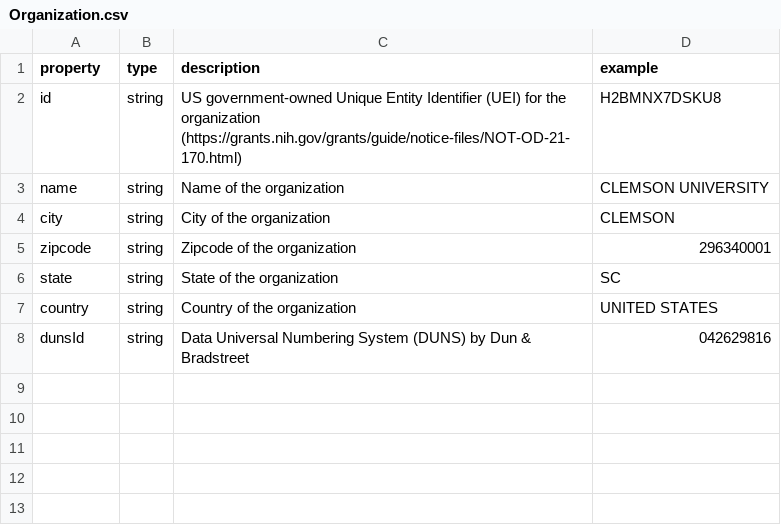
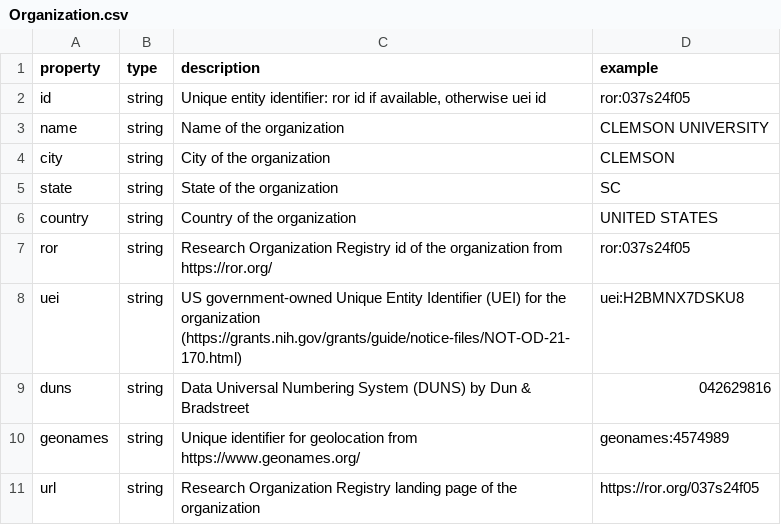
Before and after one commit to radxrad/radx-kg, a CSV file: kg/metadata/nodes/Organization.csv, drawn as a sheet.

```diff
--- a/kg/metadata/nodes/Organization.csv
+++ b/kg/metadata/nodes/Organization.csv
@@ -1,8 +1,11 @@
 property,type,description,example
-id,string,US government-owned Unique Entity Identifier (UEI) for the organization (https://grants.nih.gov/grants/guide/notice-files/NOT-OD-21-170.html),H2BMNX7DSKU8
+id,string,"Unique entity identifier: ror id if available, otherwise uei id",ror:037s24f05
 name,string,Name of the organization,CLEMSON UNIVERSITY
 city,string,City of the organization,CLEMSON
-zipcode,string,Zipcode of the organization,296340001
 state,string,State of the organization,SC
 country,string,Country of the organization,UNITED STATES
-dunsId,string,Data Universal Numbering System (DUNS) by Dun & Bradstreet,042629816
+ror,string,Research Organization Registry id of the organization from https://ror.org/,ror:037s24f05
+uei,string,US government-owned Unique Entity Identifier (UEI) for the organization (https://grants.nih.gov/grants/guide/notice-files/NOT-OD-21-170.html),uei:H2BMNX7DSKU8
+duns,string,Data Universal Numbering System (DUNS) by Dun & Bradstreet,042629816
+geonames,string,Unique identifier for geolocation from https://www.geonames.org/,geonames:4574989
+url,string,Research Organization Registry landing page of the organization,https://ror.org/037s24f05
```
Also changed, not shown: kg/data/nodes/FundingOpportunity.csv, kg/data/nodes/Grant.csv, 33 other files.
